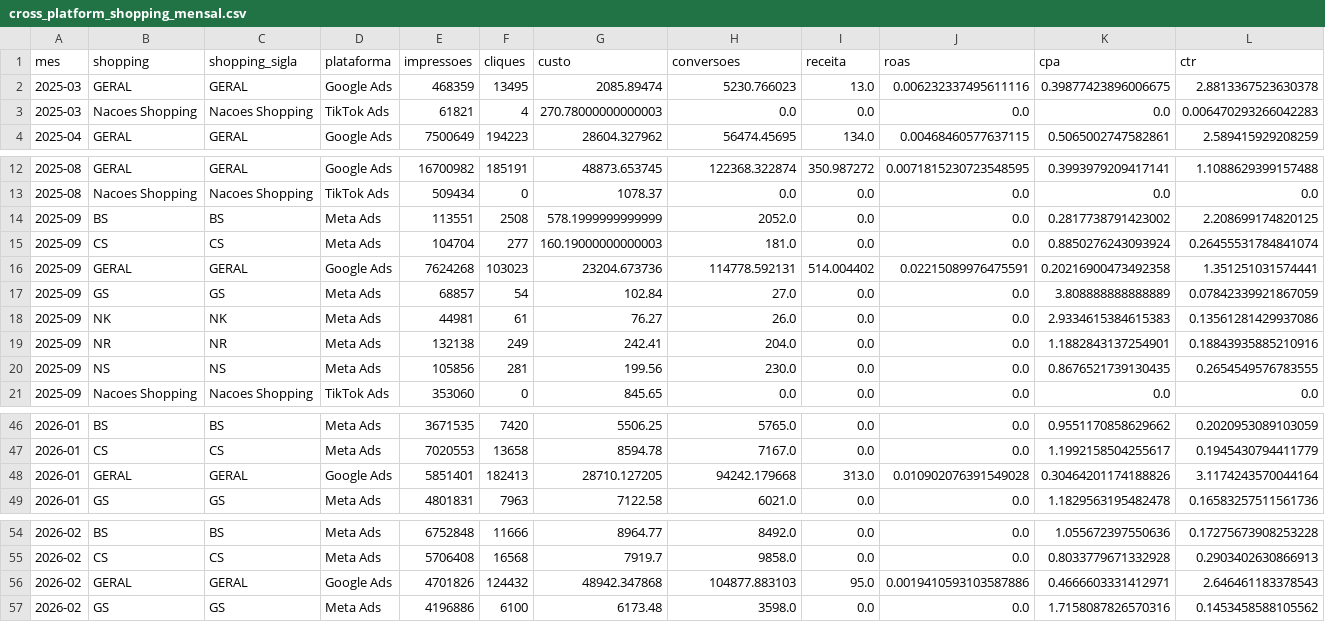
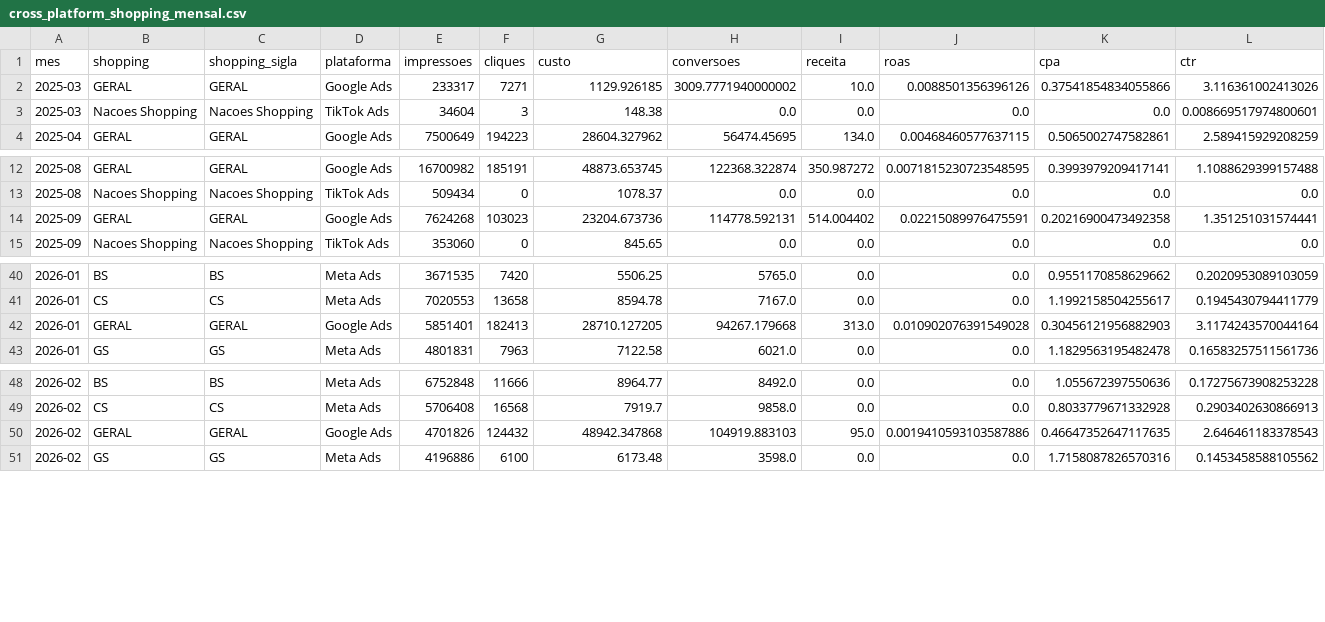
Before and after one commit to grupoalmeidajunior/dashboard-media-monitoring, a CSV file: Dados/Consolidado/cross_platform_shopping_mensal.csv, drawn as a sheet; only a part is shown, gaps mark what is left out; the diff covers the shown part only.

```diff
--- a/Dados/Consolidado/cross_platform_shopping_mensal.csv
+++ b/Dados/Consolidado/cross_platform_shopping_mensal.csv
@@ -1,4 +1,4 @@
 mes,shopping,shopping_sigla,plataforma,impressoes,cliques,custo,conversoes,receita,roas,cpa,ctr
-2025-03,GERAL,GERAL,Google Ads,468359,13495,2085.89474,5230.766023,13.0,0.006232337495611116,0.39877423896006675,2.8813367523630378
-2025-03,Nacoes Shopping,Nacoes Shopping,TikTok Ads,61821,4,270.78000000000003,0.0,0.0,0.0,0.0,0.006470293266042283
+2025-03,GERAL,GERAL,Google Ads,233317,7271,1129.926185,3009.7771940000002,10.0,0.0088501356396126,0.37541854834055866,3.116361002413026
+2025-03,Nacoes Shopping,Nacoes Shopping,TikTok Ads,34604,3,148.38,0.0,0.0,0.0,0.0,0.008669517974800601
 2025-04,GERAL,GERAL,Google Ads,7500649,194223,28604.327962,56474.45695,134.0,0.00468460577637115,0.5065002747582861,2.589415929208259
@@ -13,9 +13,3 @@
 2025-08,Nacoes Shopping,Nacoes Shopping,TikTok Ads,509434,0,1078.37,0.0,0.0,0.0,0.0,0.0
-2025-09,BS,BS,Meta Ads,113551,2508,578.1999999999999,2052.0,0.0,0.0,0.2817738791423002,2.208699174820125
-2025-09,CS,CS,Meta Ads,104704,277,160.19000000000003,181.0,0.0,0.0,0.8850276243093924,0.26455531784841074
 2025-09,GERAL,GERAL,Google Ads,7624268,103023,23204.673736,114778.592131,514.004402,0.02215089976475591,0.20216900473492358,1.351251031574441
-2025-09,GS,GS,Meta Ads,68857,54,102.84,27.0,0.0,0.0,3.808888888888889,0.07842339921867059
-2025-09,NK,NK,Meta Ads,44981,61,76.27,26.0,0.0,0.0,2.9334615384615383,0.13561281429937086
-2025-09,NR,NR,Meta Ads,132138,249,242.41,204.0,0.0,0.0,1.1882843137254901,0.18843935885210916
-2025-09,NS,NS,Meta Ads,105856,281,199.56,230.0,0.0,0.0,0.8676521739130435,0.2654549576783555
 2025-09,Nacoes Shopping,Nacoes Shopping,TikTok Ads,353060,0,845.65,0.0,0.0,0.0,0.0,0.0
@@ -47,3 +41,3 @@
 2026-01,CS,CS,Meta Ads,7020553,13658,8594.78,7167.0,0.0,0.0,1.1992158504255617,0.1945430794411779
-2026-01,GERAL,GERAL,Google Ads,5851401,182413,28710.127205,94242.179668,313.0,0.010902076391549028,0.30464201174188826,3.1174243570044164
+2026-01,GERAL,GERAL,Google Ads,5851401,182413,28710.127205,94267.179668,313.0,0.010902076391549028,0.30456121956882903,3.1174243570044164
 2026-01,GS,GS,Meta Ads,4801831,7963,7122.58,6021.0,0.0,0.0,1.1829563195482478,0.16583257511561736
@@ -55,3 +49,3 @@
 2026-02,CS,CS,Meta Ads,5706408,16568,7919.7,9858.0,0.0,0.0,0.8033779671332928,0.2903402630866913
-2026-02,GERAL,GERAL,Google Ads,4701826,124432,48942.347868,104877.883103,95.0,0.0019410593103587886,0.4666603331412971,2.646461183378543
+2026-02,GERAL,GERAL,Google Ads,4701826,124432,48942.347868,104919.883103,95.0,0.0019410593103587886,0.46647352647117635,2.646461183378543
 2026-02,GS,GS,Meta Ads,4196886,6100,6173.48,3598.0,0.0,0.0,1.7158087826570316,0.1453458588105562
```
Also changed, not shown: 37 edited cells elsewhere in this file, Dados/Consolidado/video_cross.csv, Dados/Google_Ads/alcance_frequencia.csv, 49 other files.
